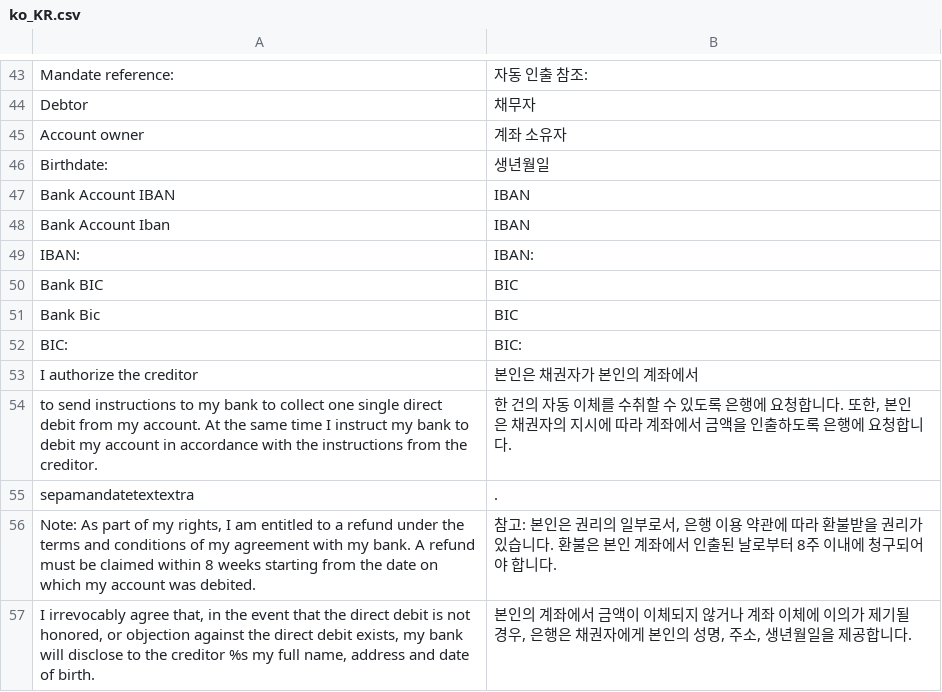
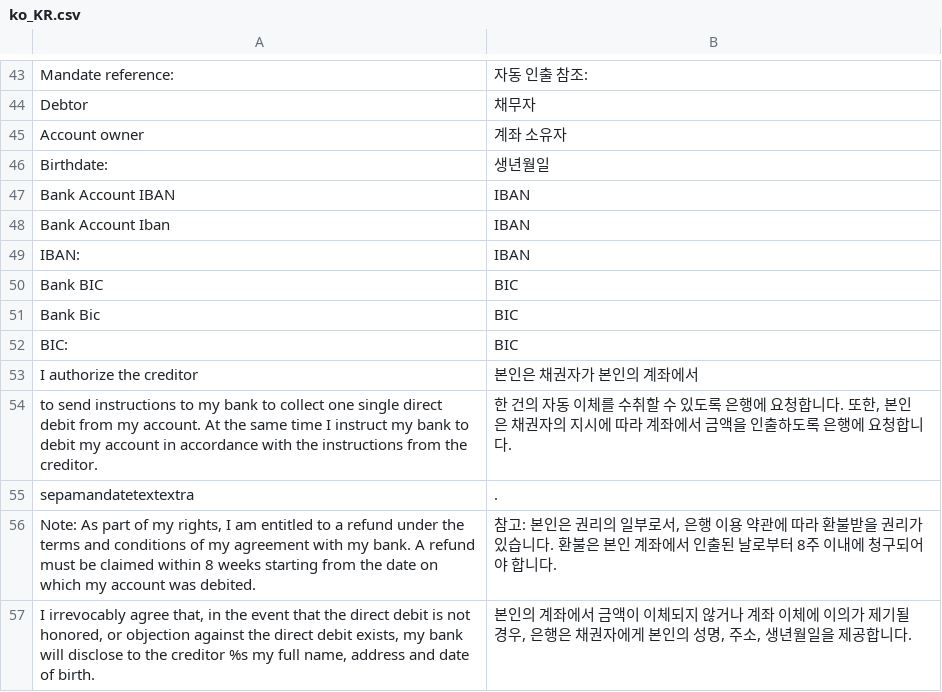
Before and after one commit to wirecard/magento2-ee, a CSV file: i18n/ko_KR.csv, drawn as a sheet; only a part is shown, gaps mark what is left out; the diff covers the shown part only.

```diff
--- a/i18n/ko_KR.csv
+++ b/i18n/ko_KR.csv
@@ -48,6 +48,6 @@
 "Bank Account Iban","IBAN"
-"IBAN:","IBAN:"
+"IBAN:","IBAN"
 "Bank BIC","BIC"
 "Bank Bic","BIC"
-"BIC:","BIC:"
+"BIC:","BIC"
 "I authorize the creditor ","본인은 채권자가 본인의 계좌에서"
```
Also changed, not shown: 41 added rows elsewhere in this file, i18n/id_ID.csv, i18n/ja_JP.csv, 2 other files.
